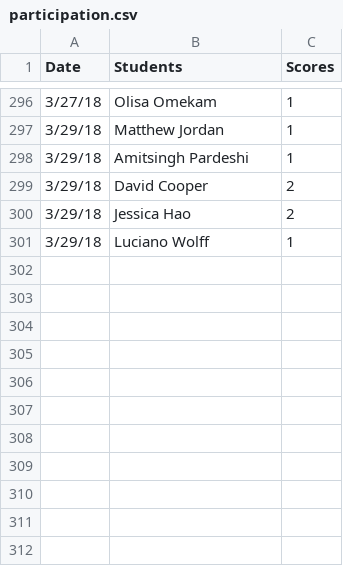
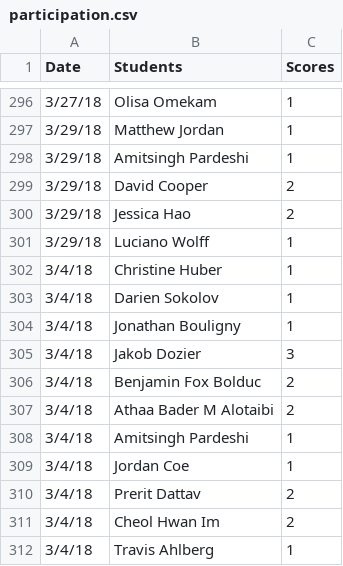
Before and after one commit to iDataVisualizationLab/5331Virtual-Reality, a CSV file: grade/data/participation.csv, drawn as a sheet; only a part is shown, gaps mark what is left out.

```diff
--- a/grade/data/participation.csv
+++ b/grade/data/participation.csv
@@ -301 +301,12 @@ Date,Students,Scores
 3/29/18,Luciano Wolff,1
+3/4/18,Christine Huber,1
+3/4/18,Darien Sokolov,1
+3/4/18,Jonathan Bouligny,1
+3/4/18,Jakob Dozier,3
+3/4/18,Benjamin Fox Bolduc,2
+3/4/18,Athaa Bader M Alotaibi,2
+3/4/18,Amitsingh Pardeshi,1
+3/4/18,Jordan Coe,1
+3/4/18,Prerit Dattav,2
+3/4/18,Cheol Hwan Im,2
+3/4/18,Travis Ahlberg,1
```
Also changed, not shown: grade/data/Students.csv, 1 other file.
